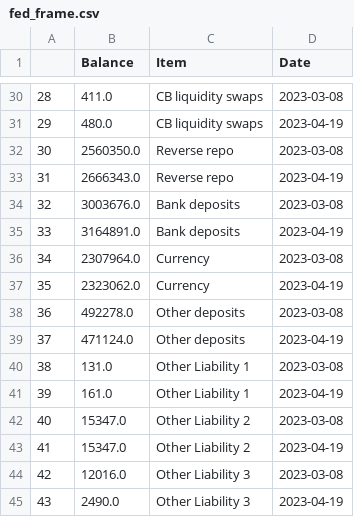
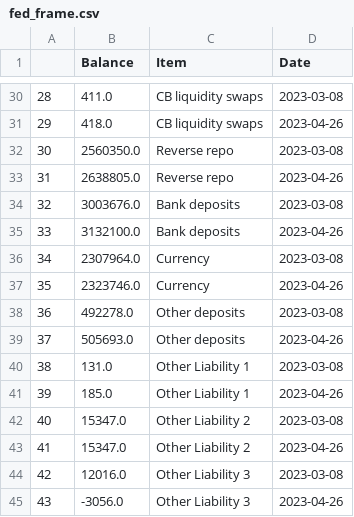
Before and after one commit to fpakal/Bankingcrisis, a CSV file: fed_frame.csv, drawn as a sheet; only a part is shown, gaps mark what is left out; the diff covers the shown part only.

```diff
--- a/fed_frame.csv
+++ b/fed_frame.csv
@@ -30,16 +30,16 @@
 28,411.0,CB liquidity swaps,2023-03-08
-29,480.0,CB liquidity swaps,2023-04-19
+29,418.0,CB liquidity swaps,2023-04-26
 30,2560350.0,Reverse repo,2023-03-08
-31,2666343.0,Reverse repo,2023-04-19
+31,2638805.0,Reverse repo,2023-04-26
 32,3003676.0,Bank deposits,2023-03-08
-33,3164891.0,Bank deposits,2023-04-19
+33,3132100.0,Bank deposits,2023-04-26
 34,2307964.0,Currency,2023-03-08
-35,2323062.0,Currency,2023-04-19
+35,2323746.0,Currency,2023-04-26
 36,492278.0,Other deposits,2023-03-08
-37,471124.0,Other deposits,2023-04-19
+37,505693.0,Other deposits,2023-04-26
 38,131.0,Other Liability 1,2023-03-08
-39,161.0,Other Liability 1,2023-04-19
+39,185.0,Other Liability 1,2023-04-26
 40,15347.0,Other Liability 2,2023-03-08
-41,15347.0,Other Liability 2,2023-04-19
+41,15347.0,Other Liability 2,2023-04-26
 42,12016.0,Other Liability 3,2023-03-08
-43,2490.0,Other Liability 3,2023-04-19
+43,-3056.0,Other Liability 3,2023-04-26
```
Also changed, not shown: 26 edited cells elsewhere in this file, curr_prices.csv, init_prices.csv, 4 other files.
